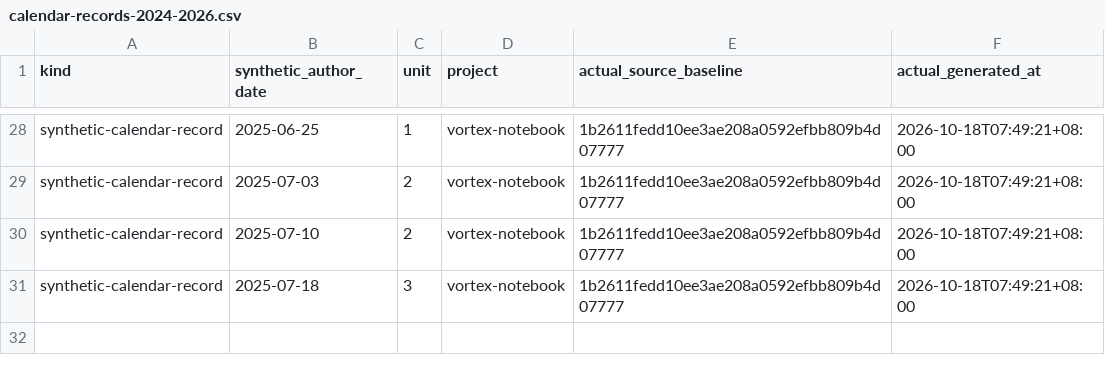
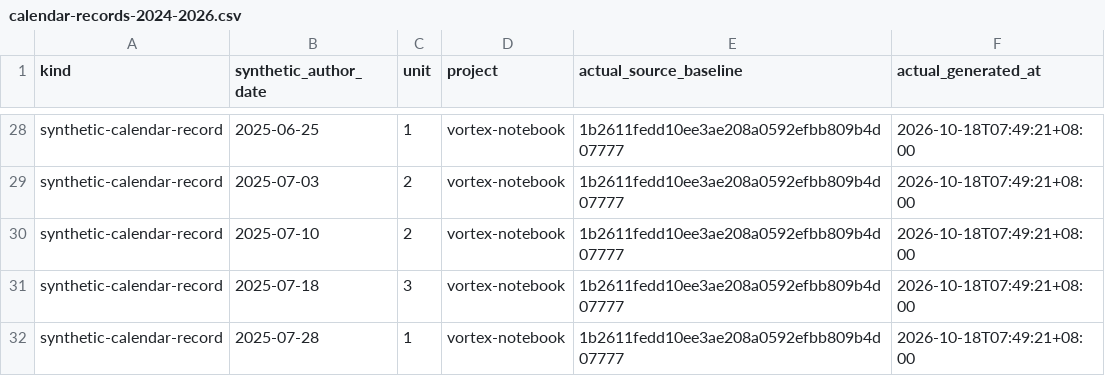
Before and after one commit to Khalil-Work/vortex-notebook, a CSV file: docs/calendar-records-2024-2026.csv, drawn as a sheet; only a part is shown, gaps mark what is left out; the diff names each change by its address in the sheet, - before the commit and + after, or states it on an @@ line.

Commit message:
docs: synthetic calendar record 2025-07-28 unit 1
Documentation calendar reconstruction generated on 2026-10-18. Historical author dates do not date source development.

```diff
--- a/docs/calendar-records-2024-2026.csv
+++ b/docs/calendar-records-2024-2026.csv
+row 32: synthetic-calendar-record | 2025-07-28 | 1 | vortex-notebook | 1b2611fedd10ee3ae208a0592efbb809b4d07777 | 2026-10-18T07:49:21+08:00
```
